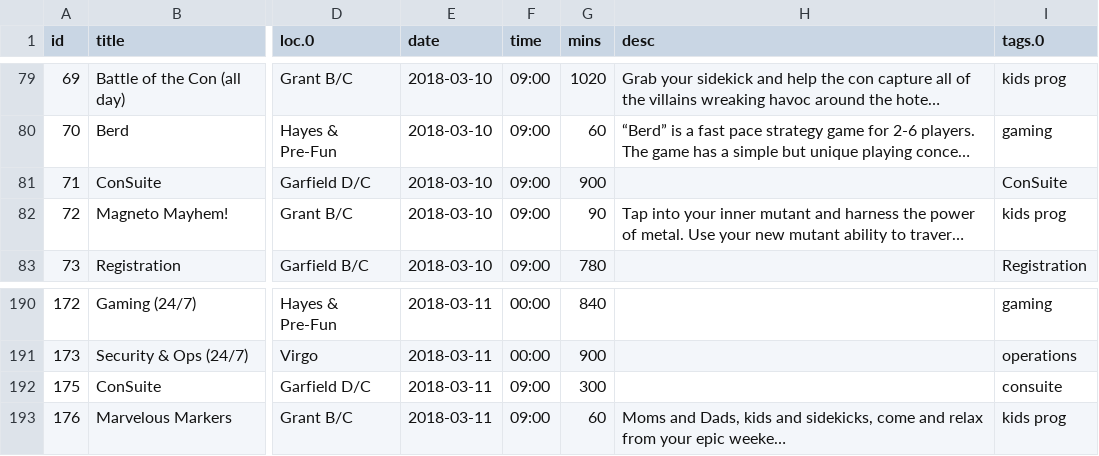
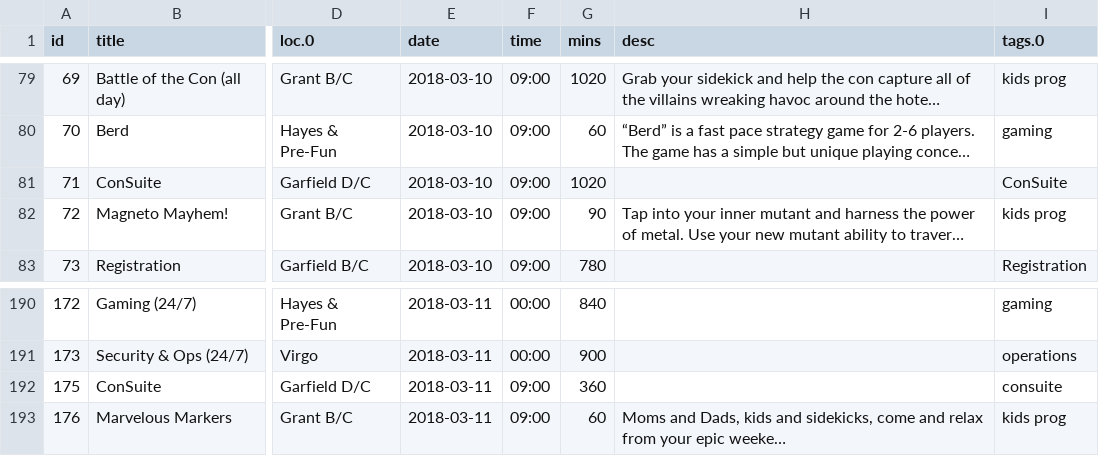
Before and after one commit to ClevelandConCoction/ConCoction, a CSV file: 2018/util/1C1-YL6gxA9kBGeB5uTqPYVrHw_Or0H6veAqMLF7QyaY.0.csv, drawn as a sheet; only a part is shown, gaps mark what is left out; long unchanged cells end in …; the diff names each change by its address in the sheet, - before the commit and + after, or states it on an @@ line.

```diff
--- a/2018/util/1C1-YL6gxA9kBGeB5uTqPYVrHw_Or0H6veAqMLF7QyaY.0.csv
+++ b/2018/util/1C1-YL6gxA9kBGeB5uTqPYVrHw_Or0H6veAqMLF7QyaY.0.csv
-G81 (mins): 900
+G81 (mins): 1020
-G192 (mins): 300
+G192 (mins): 360
```
Also changed, not shown: 2 other files.
